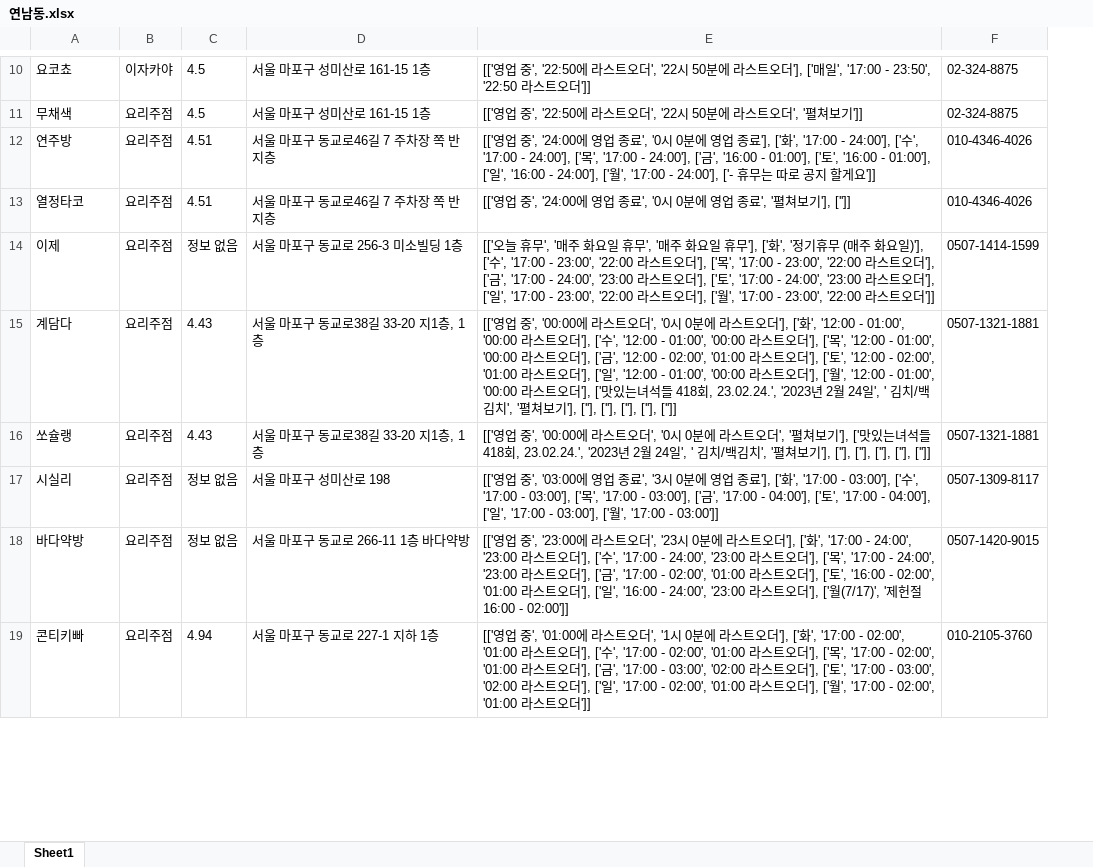
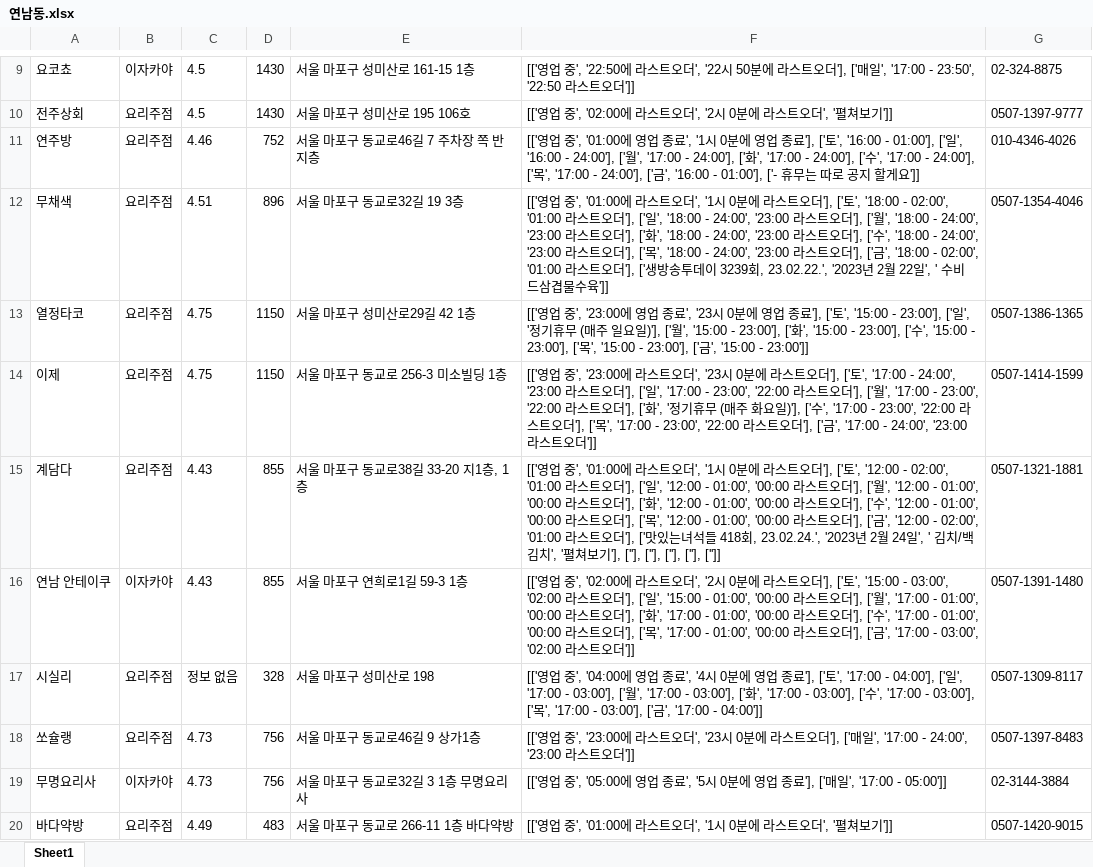
Before and after one commit to JaeY0ung/SimYaSikDang, an Excel workbook: excel/연남동.xlsx, sheet Sheet1, drawn as a sheet; only a part is shown, gaps mark what is left out; values as stored, in another font and other column widths than the file's, no borders; removed rows and columns are numbered as before the commit, all else as after; the diff covers the shown part only; the diff names each change by its address in the sheet, - before the commit and + after, or states it on an @@ line.

```diff
--- a/excel/연남동.xlsx (sheet Sheet1)
+++ b/excel/연남동.xlsx (sheet Sheet1)
+column D, rows 9-11: 1430 | 1430 | 752; rows 13-15: 1150 | 1150 | 855; row 17: 328; row 20: 483
-column E, rows 10-15: [['영업 중', '22:50에 라스트오더', '22시 50분에 라스트오더'], ['매일', '17:00 - 23:50', '22:50 라스트오더']] | [['영업 중', '22:50에 라스트오더', '22시 50분에 라스트오더', '펼쳐보기']] | [['영업 중', '24:00에 영업 종료', '0시 0분에 영업 종료'], ['화', '17:00 - 24:00'], ['수', '17:00 - 24:00'], ['목', '17:00 - 24:00'], ['금', '16:00 - 01:00'], ['토', '16:00 - 01:00'], ['일', '16:00 - 24:00'], ['월', '17:00 - 24:00'], ['- 휴무는 따로 공지 할게요']] | [['영업 중', '24:00에 영업 종료', '0시 0분에 영업 종료', '펼쳐보기'], ['']] | [['오늘 휴무', '매주 화요일 휴무', '매주 화요일 휴무'], ['화', '정기휴무 (매주 화요일)'], ['수', '17:00 - 23:00', '22:00 라스트오더'], ['목', '17:00 - 23:00', '22:00 라스트오더'], ['금', '17:00 - 24:00', '23:00 라스트오더'], ['토', '17:00 - 24:00', '23:00 라스트오더'], ['일', '17:00 - 23:00', '22:00 라스트오더'], ['월', '17:00 - 23:00', '22:00 라스트오더']] | [['영업 중', '00:00에 라스트오더', '0시 0분에 라스트오더'], ['화', '12:00 - 01:00', '00:00 라스트오더'], ['수', '12:00 - 01:00', '00:00 라스트오더'], ['목', '12:00 - 01:00', '00:00 라스트오더'], ['금', '12:00 - 02:00', '01:00 라스트오더'], ['토', '12:00 - 02:00', '01:00 라스트오더'], ['일', '12:00 - 01:00', '00:00 라스트오더'], ['월', '12:00 - 01:00', '00:00 라스트오더'], ['맛있는녀석들 418회, 23.02.24.', '2023년 2월 24일', ' 김치/백김치', '펼쳐보기'], [''], [''], [''], [''], ['']]; rows 17-18: [['영업 중', '03:00에 영업 종료', '3시 0분에 영업 종료'], ['화', '17:00 - 03:00'], ['수', '17:00 - 03:00'], ['목', '17:00 - 03:00'], ['금', '17:00 - 04:00'], ['토', '17:00 - 04:00'], ['일', '17:00 - 03:00'], ['월', '17:00 - 03:00']] | [['영업 중', '23:00에 라스트오더', '23시 0분에 라스트오더'], ['화', '17:00 - 24:00', '23:00 라스트오더'], ['수', '17:00 - 24:00', '23:00 라스트오더'], ['목', '17:00 - 24:00', '23:00 라스트오더'], ['금', '17:00 - 02:00', '01:00 라스트오더'], ['토', '16:00 - 02:00', '01:00 라스트오더'], ['일', '16:00 - 24:00', '23:00 라스트오더'], ['월(7/17)', '제헌절16:00 - 02:00']]
+column F, rows 9-11: [['영업 중', '22:50에 라스트오더', '22시 50분에 라스트오더'], ['매일', '17:00 - 23:50', '22:50 라스트오더']] | [['영업 중', '02:00에 라스트오더', '2시 0분에 라스트오더', '펼쳐보기']] | [['영업 중', '01:00에 영업 종료', '1시 0분에 영업 종료'], ['토', '16:00 - 01:00'], ['일', '16:00 - 24:00'], ['월', '17:00 - 24:00'], ['화', '17:00 - 24:00'], ['수', '17:00 - 24:00'], ['목', '17:00 - 24:00'], ['금', '16:00 - 01:00'], ['- 휴무는 따로 공지 할게요']]; rows 13-15: [['영업 중', '23:00에 영업 종료', '23시 0분에 영업 종료'], ['토', '15:00 - 23:00'], ['일', '정기휴무 (매주 일요일)'], ['월', '15:00 - 23:00'], ['화', '15:00 - 23:00'], ['수', '15:00 - 23:00'], ['목', '15:00 - 23:00'], ['금', '15:00 - 23:00']] | [['영업 중', '23:00에 라스트오더', '23시 0분에 라스트오더'], ['토', '17:00 - 24:00', '23:00 라스트오더'], ['일', '17:00 - 23:00', '22:00 라스트오더'], ['월', '17:00 - 23:00', '22:00 라스트오더'], ['화', '정기휴무 (매주 화요일)'], ['수', '17:00 - 23:00', '22:00 라스트오더'], ['목', '17:00 - 23:00', '22:00 라스트오더'], ['금', '17:00 - 24:00', '23:00 라스트오더']] | [['영업 중', '01:00에 라스트오더', '1시 0분에 라스트오더'], ['토', '12:00 - 02:00', '01:00 라스트오더'], ['일', '12:00 - 01:00', '00:00 라스트오더'], ['월', '12:00 - 01:00', '00:00 라스트오더'], ['화', '12:00 - 01:00', '00:00 라스트오더'], ['수', '12:00 - 01:00', '00:00 라스트오더'], ['목', '12:00 - 01:00', '00:00 라스트오더'], ['금', '12:00 - 02:00', '01:00 라스트오더'], ['맛있는녀석들 418회, 23.02.24.', '2023년 2월 24일', ' 김치/백김치', '펼쳐보기'], [''], [''], [''], [''], ['']]; row 17: [['영업 중', '04:00에 영업 종료', '4시 0분에 영업 종료'], ['토', '17:00 - 04:00'], ['일', '17:00 - 03:00'], ['월', '17:00 - 03:00'], ['화', '17:00 - 03:00'], ['수', '17:00 - 03:00'], ['목', '17:00 - 03:00'], ['금', '17:00 - 04:00']]; row 20: [['영업 중', '01:00에 라스트오더', '1시 0분에 라스트오더', '펼쳐보기']]
-A10: 무채색
+A10: 전주상회
-E10: 서울 마포구 성미산로 161-15 1층
+E10: 서울 마포구 성미산로 195 106호
-G10: 02-324-8875
+G10: 0507-1397-9777
-C11: 4.51
+C11: 4.46
+row 12: 무채색 | 요리주점 | 4.51 | 896 | 서울 마포구 동교로32길 19 3층 | [['영업 중', '01:00에 라스트오더', '1시 0분에 라스트오더'], ['토', '18:00 - 02:00', '01:00 라스트오더'], ['일', '18:00 - 24:00', '23:00 라스트오더'], ['월', '18:00 - 24:00', '23:00 라스트오더'], ['화', '18:00 - 24:00', '23:00 라스트오더'], ['수', '18:00 - 24:00', '23:00 라스트오더'], ['목', '18:00 - 24:00', '23:00 라스트오더'], ['금', '18:00 - 02:00', '01:00 라스트오더'], ['생방송투데이 3239회, 23.02.22.', '2023년 2월 22일', ' 수비드삼겹물수육']] | 0507-1354-4046
-C13: 4.51
+C13: 4.75
-E13: 서울 마포구 동교로46길 7 주차장 쪽 반지층
+E13: 서울 마포구 성미산로29길 42 1층
-G13: 010-4346-4026
+G13: 0507-1386-1365
-C14: 정보 없음
+C14: 4.75
-row 16: 쏘슐랭 | 요리주점 | 4.43 | 서울 마포구 동교로38길 33-20 지1층, 1층 | [['영업 중', '00:00에 라스트오더', '0시 0분에 라스트오더', '펼쳐보기'], ['맛있는녀석들 418회, 23.02.24.', '2023년 2월 24일', ' 김치/백김치', '펼쳐보기'], [''], [''], [''], [''], ['']] | 0507-1321-1881
+row 16: 연남 안테이쿠 | 이자카야 | 4.43 | 855 | 서울 마포구 연희로1길 59-3 1층 | [['영업 중', '02:00에 라스트오더', '2시 0분에 라스트오더'], ['토', '15:00 - 03:00', '02:00 라스트오더'], ['일', '15:00 - 01:00', '00:00 라스트오더'], ['월', '17:00 - 01:00', '00:00 라스트오더'], ['화', '17:00 - 01:00', '00:00 라스트오더'], ['수', '17:00 - 01:00', '00:00 라스트오더'], ['목', '17:00 - 01:00', '00:00 라스트오더'], ['금', '17:00 - 03:00', '02:00 라스트오더']] | 0507-1391-1480
+row 18: 쏘슐랭 | 요리주점 | 4.73 | 756 | 서울 마포구 동교로46길 9 상가1층 | [['영업 중', '23:00에 라스트오더', '23시 0분에 라스트오더'], ['매일', '17:00 - 24:00', '23:00 라스트오더']] | 0507-1397-8483
+row 19: 무명요리사 | 이자카야 | 4.73 | 756 | 서울 마포구 동교로32길 3 1층 무명요리사 | [['영업 중', '05:00에 영업 종료', '5시 0분에 영업 종료'], ['매일', '17:00 - 05:00']] | 02-3144-3884
-C20: 정보 없음
+C20: 4.49
-row 19: 콘티키빠 | 요리주점 | 4.94 | 서울 마포구 동교로 227-1 지하 1층 | [['영업 중', '01:00에 라스트오더', '1시 0분에 라스트오더'], ['화', '17:00 - 02:00', '01:00 라스트오더'], ['수', '17:00 - 02:00', '01:00 라스트오더'], ['목', '17:00 - 02:00', '01:00 라스트오더'], ['금', '17:00 - 03:00', '02:00 라스트오더'], ['토', '17:00 - 03:00', '02:00 라스트오더'], ['일', '17:00 - 02:00', '01:00 라스트오더'], ['월', '17:00 - 02:00', '01:00 라스트오더']] | 010-2105-3760
```
Also changed, not shown: 138 added rows, 140 removed rows, 46 moved rows and 62 edited cells elsewhere in this sheet, excel/망원.xlsx, excel/망원_processed.xlsx, 23 other files.
